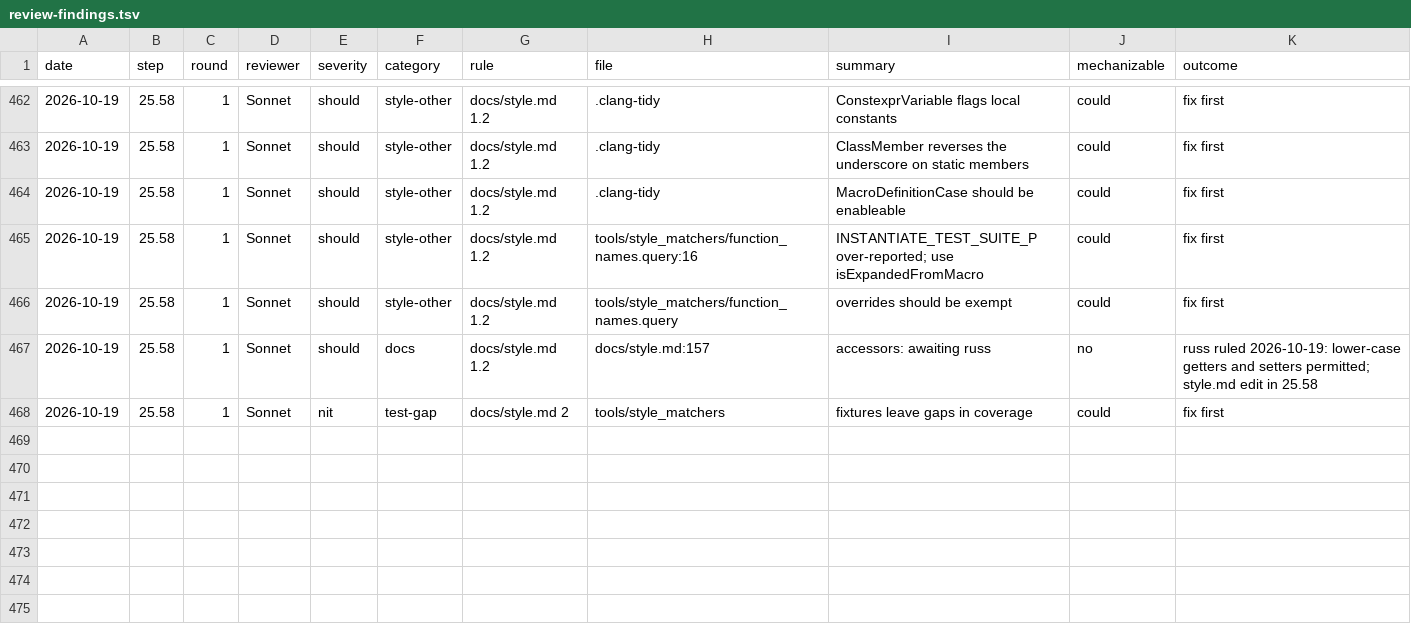
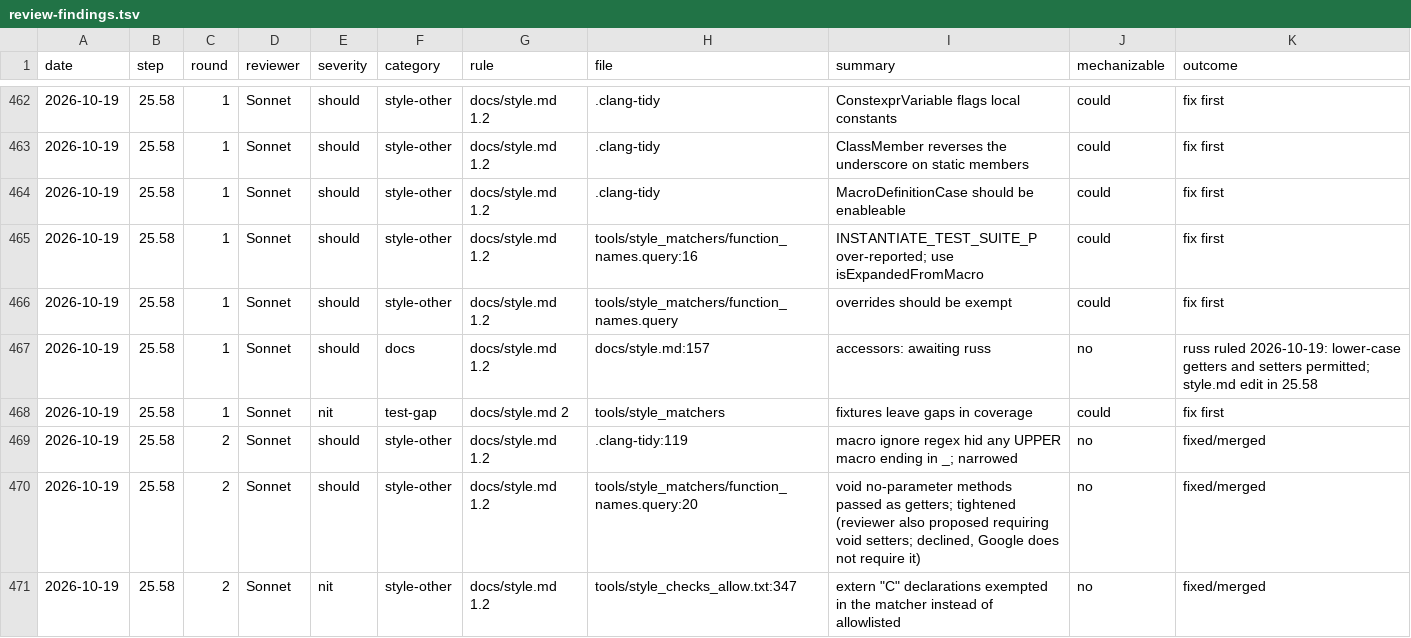
Before and after one commit to eatnumber1/dircachefs, a TSV file: docs/plan/review-findings.tsv, drawn as a sheet; only a part is shown, gaps mark what is left out; the diff names each change by its address in the sheet, - before the commit and + after, or states it on an @@ line.

```diff
--- a/docs/plan/review-findings.tsv
+++ b/docs/plan/review-findings.tsv
+row 469: 2026-10-19 | 25.58 | 2 | Sonnet | should | style-other | docs/style.md 1.2 | .clang-tidy:119 | macro ignore regex hid any UPPER macro ending in _; narrowed | no | fixed/merged
+row 470: 2026-10-19 | 25.58 | 2 | Sonnet | should | style-other | docs/style.md 1.2 | tools/style_matchers/function_names.query:20 | void no-parameter methods passed as getters; tightened (reviewer also proposed requiring void setters; declined, Google does not require it) | no | fixed/merged
+row 471: 2026-10-19 | 25.58 | 2 | Sonnet | nit | style-other | docs/style.md 1.2 | tools/style_checks_allow.txt:347 | extern "C" declarations exempted in the matcher instead of allowlisted | no | fixed/merged
```
Also changed, not shown: 3 other files.
